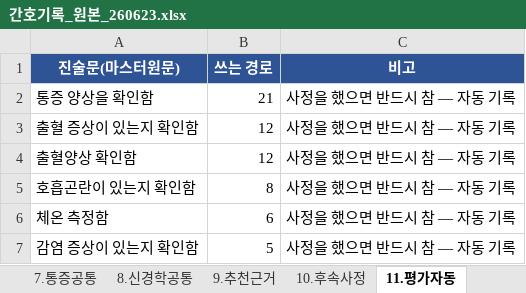
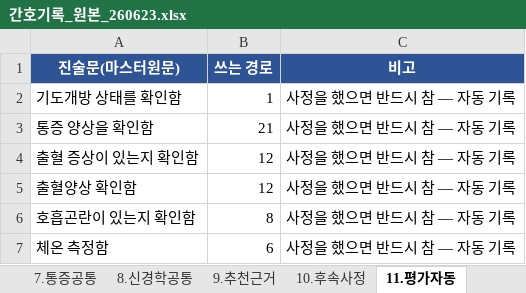
Before and after one commit to chipsjr0614/NFH_New, an Excel workbook: 3_서비스/NFH간호기록/data/간호기록_원본_260623.xlsx, sheet 11.평가자동, drawn as a sheet; only a part is shown; the shorter side is filled out with more unchanged rows; values as stored, in another font and other column widths than the file's, no borders; the diff names each change by its address in the sheet, - before the commit and + after, or states it on an @@ line.

```diff
--- a/3_서비스/NFH간호기록/data/간호기록_원본_260623.xlsx (sheet 11.평가자동)
+++ b/3_서비스/NFH간호기록/data/간호기록_원본_260623.xlsx (sheet 11.평가자동)
+row 2: 기도개방 상태를 확인함 | 1 | 사정을 했으면 반드시 참 — 자동 기록
```
Also changed, not shown: sheet 2.사정세트, sheet 7.통증공통, 5 other files.
